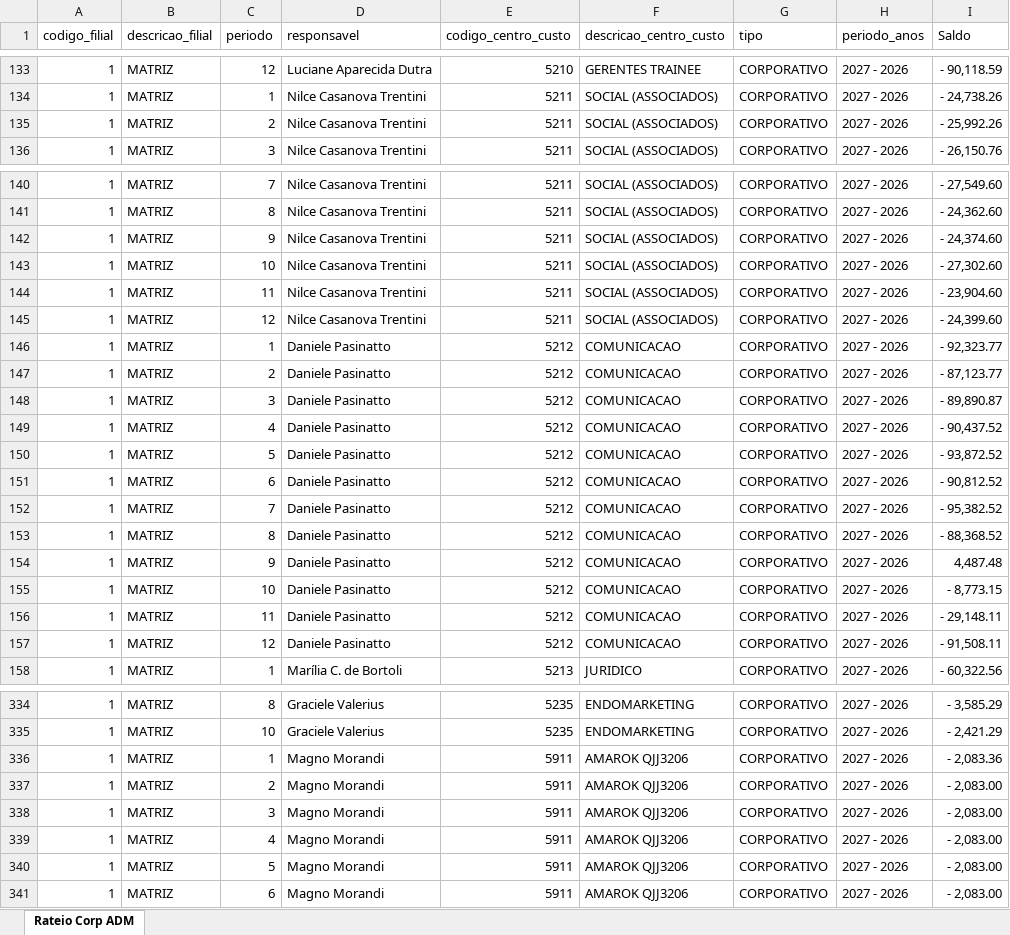
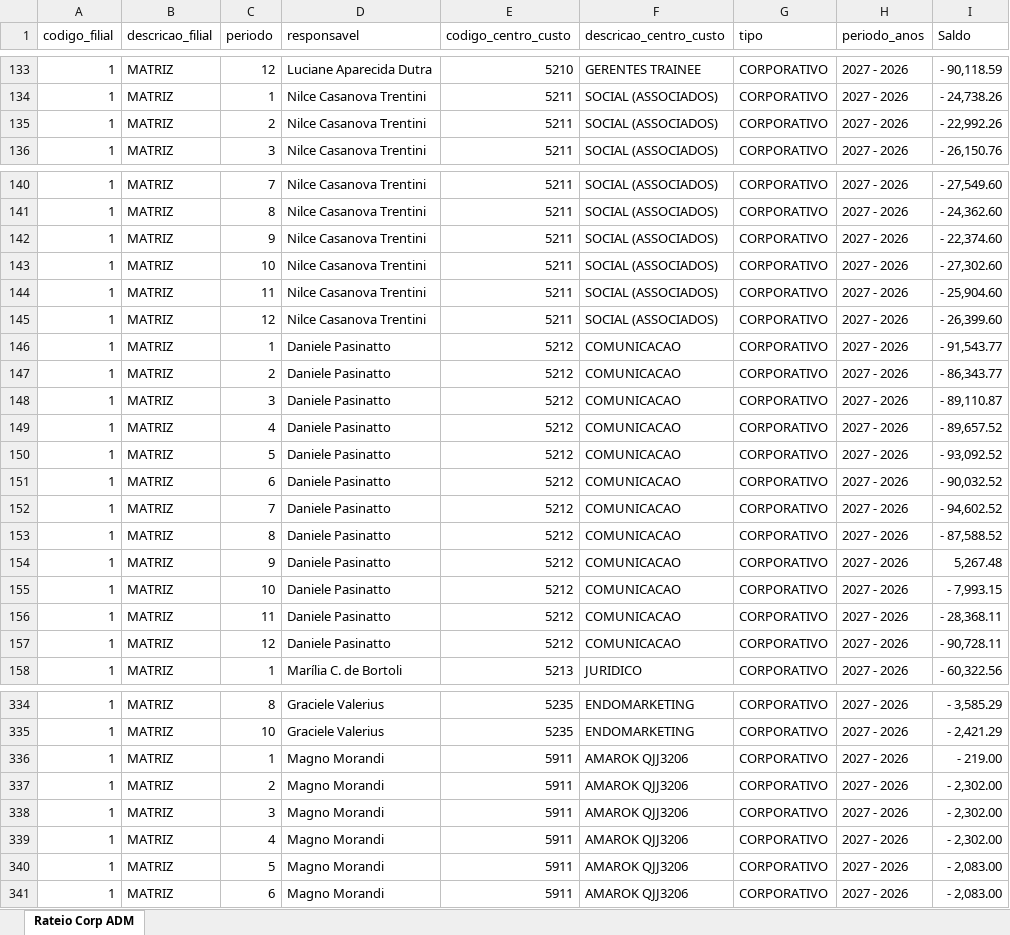
Before and after one commit to Trmartello/Controladoria, an Excel workbook: fontes/planejamento-2027/rateios/Rateio Corporativo 2027.xlsm, sheet Rateio Corp ADM, drawn as a sheet; only a part is shown, gaps mark what is left out; values as stored, in another font and other column widths than the file's, no borders; table styles not drawn; the diff covers the shown part only; the diff names each change by its address in the sheet, - before the commit and + after, or states it on an @@ line.

```diff
--- a/fontes/planejamento-2027/rateios/Rateio Corporativo 2027.xlsm (sheet Rateio Corp ADM)
+++ b/fontes/planejamento-2027/rateios/Rateio Corporativo 2027.xlsm (sheet Rateio Corp ADM)
-I135 (Saldo): - 25,992.26
+I135 (Saldo): - 22,992.26
-I142 (Saldo): - 24,374.60
+I142 (Saldo): - 22,374.60
-I144 (Saldo): - 23,904.60
+I144 (Saldo): - 25,904.60
-I145 (Saldo): - 24,399.60
+I145 (Saldo): - 26,399.60
-I146 (Saldo): - 92,323.77
+I146 (Saldo): - 91,543.77
-I147 (Saldo): - 87,123.77
+I147 (Saldo): - 86,343.77
-I148 (Saldo): - 89,890.87
+I148 (Saldo): - 89,110.87
-I149 (Saldo): - 90,437.52
+I149 (Saldo): - 89,657.52
-I150 (Saldo): - 93,872.52
+I150 (Saldo): - 93,092.52
-I151 (Saldo): - 90,812.52
+I151 (Saldo): - 90,032.52
-I152 (Saldo): - 95,382.52
+I152 (Saldo): - 94,602.52
-I153 (Saldo): - 88,368.52
+I153 (Saldo): - 87,588.52
-I154 (Saldo): 4,487.48
+I154 (Saldo): 5,267.48
-I155 (Saldo): - 8,773.15
+I155 (Saldo): - 7,993.15
-I156 (Saldo): - 29,148.11
+I156 (Saldo): - 28,368.11
-I157 (Saldo): - 91,508.11
+I157 (Saldo): - 90,728.11
-I336 (Saldo): - 2,083.36
+I336 (Saldo): - 219.00
-I337:I339 (Saldo): - 2,083.00
+I337:I339 (Saldo): - 2,302.00
```
Also changed, not shown: 82 edited cells elsewhere in this sheet, 9 other files.
